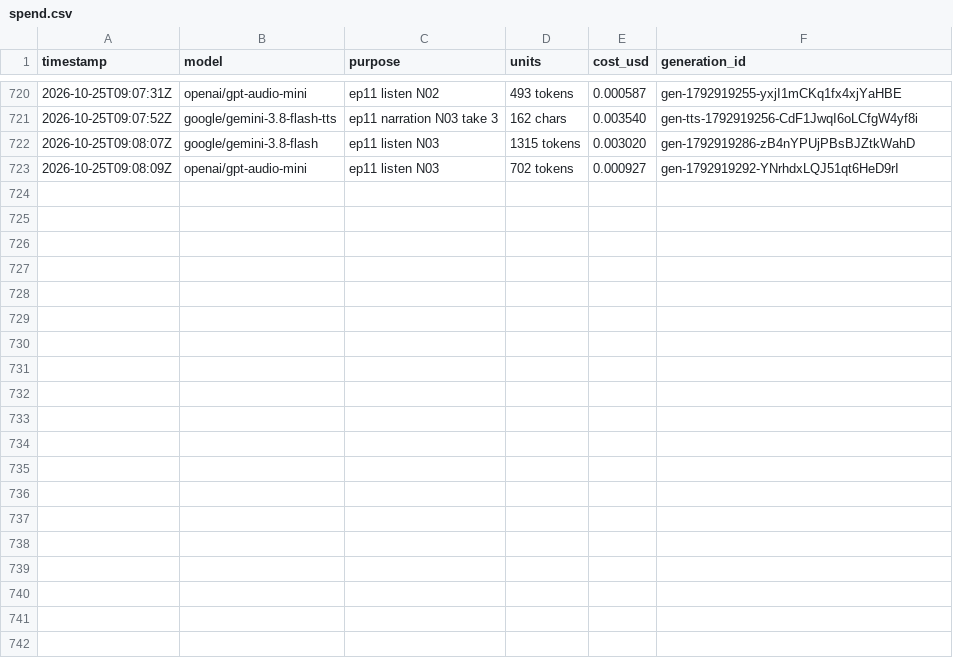
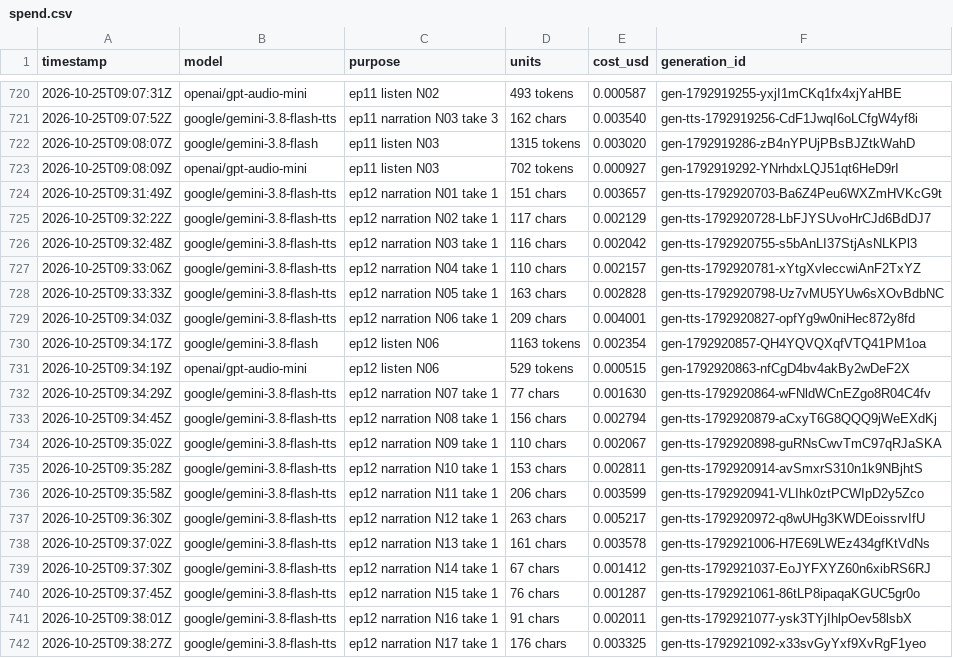
Before and after one commit to nathanlannan/Explainer_videos, a CSV file: spend.csv, drawn as a sheet; only a part is shown, gaps mark what is left out; the diff covers the shown part only.

```diff
--- a/spend.csv
+++ b/spend.csv
@@ -723 +723,20 @@ timestamp,model,purpose,units,cost_usd,generation_id
 2026-10-25T09:08:09Z,openai/gpt-audio-mini,ep11 listen N03,702 tokens,0.000927,gen-1792919292-YNrhdxLQJ51qt6HeD9rI
+2026-10-25T09:31:49Z,google/gemini-3.8-flash-tts,ep12 narration N01 take 1,151 chars,0.003657,gen-tts-1792920703-Ba6Z4Peu6WXZmHVKcG9t
+2026-10-25T09:32:22Z,google/gemini-3.8-flash-tts,ep12 narration N02 take 1,117 chars,0.002129,gen-tts-1792920728-LbFJYSUvoHrCJd6BdDJ7
+2026-10-25T09:32:48Z,google/gemini-3.8-flash-tts,ep12 narration N03 take 1,116 chars,0.002042,gen-tts-1792920755-s5bAnLI37StjAsNLKPl3
+2026-10-25T09:33:06Z,google/gemini-3.8-flash-tts,ep12 narration N04 take 1,110 chars,0.002157,gen-tts-1792920781-xYtgXvleccwiAnF2TxYZ
+2026-10-25T09:33:33Z,google/gemini-3.8-flash-tts,ep12 narration N05 take 1,163 chars,0.002828,gen-tts-1792920798-Uz7vMU5YUw6sXOvBdbNC
+2026-10-25T09:34:03Z,google/gemini-3.8-flash-tts,ep12 narration N06 take 1,209 chars,0.004001,gen-tts-1792920827-opfYg9w0niHec872y8fd
+2026-10-25T09:34:17Z,google/gemini-3.8-flash,ep12 listen N06,1163 tokens,0.002354,gen-1792920857-QH4YQVQXqfVTQ41PM1oa
+2026-10-25T09:34:19Z,openai/gpt-audio-mini,ep12 listen N06,529 tokens,0.000515,gen-1792920863-nfCgD4bv4akBy2wDeF2X
+2026-10-25T09:34:29Z,google/gemini-3.8-flash-tts,ep12 narration N07 take 1,77 chars,0.001630,gen-tts-1792920864-wFNldWCnEZgo8R04C4fv
+2026-10-25T09:34:45Z,google/gemini-3.8-flash-tts,ep12 narration N08 take 1,156 chars,0.002794,gen-tts-1792920879-aCxyT6G8QQQ9jWeEXdKj
+2026-10-25T09:35:02Z,google/gemini-3.8-flash-tts,ep12 narration N09 take 1,110 chars,0.002067,gen-tts-1792920898-guRNsCwvTmC97qRJaSKA
+2026-10-25T09:35:28Z,google/gemini-3.8-flash-tts,ep12 narration N10 take 1,153 chars,0.002811,gen-tts-1792920914-avSmxrS310n1k9NBjhtS
+2026-10-25T09:35:58Z,google/gemini-3.8-flash-tts,ep12 narration N11 take 1,206 chars,0.003599,gen-tts-1792920941-VLIhk0ztPCWIpD2y5Zco
+2026-10-25T09:36:30Z,google/gemini-3.8-flash-tts,ep12 narration N12 take 1,263 chars,0.005217,gen-tts-1792920972-q8wUHg3KWDEoissrvIfU
+2026-10-25T09:37:02Z,google/gemini-3.8-flash-tts,ep12 narration N13 take 1,161 chars,0.003578,gen-tts-1792921006-H7E69LWEz434gfKtVdNs
+2026-10-25T09:37:30Z,google/gemini-3.8-flash-tts,ep12 narration N14 take 1,67 chars,0.001412,gen-tts-1792921037-EoJYFXYZ60n6xibRS6RJ
+2026-10-25T09:37:45Z,google/gemini-3.8-flash-tts,ep12 narration N15 take 1,76 chars,0.001287,gen-tts-1792921061-86tLP8ipaqaKGUC5gr0o
+2026-10-25T09:38:01Z,google/gemini-3.8-flash-tts,ep12 narration N16 take 1,91 chars,0.002011,gen-tts-1792921077-ysk3TYjIhlpOev58lsbX
+2026-10-25T09:38:27Z,google/gemini-3.8-flash-tts,ep12 narration N17 take 1,176 chars,0.003325,gen-tts-1792921092-x33svGyYxf9XvRgF1yeo
```
Also changed, not shown: 12 added rows elsewhere in this file, 39 other files.
